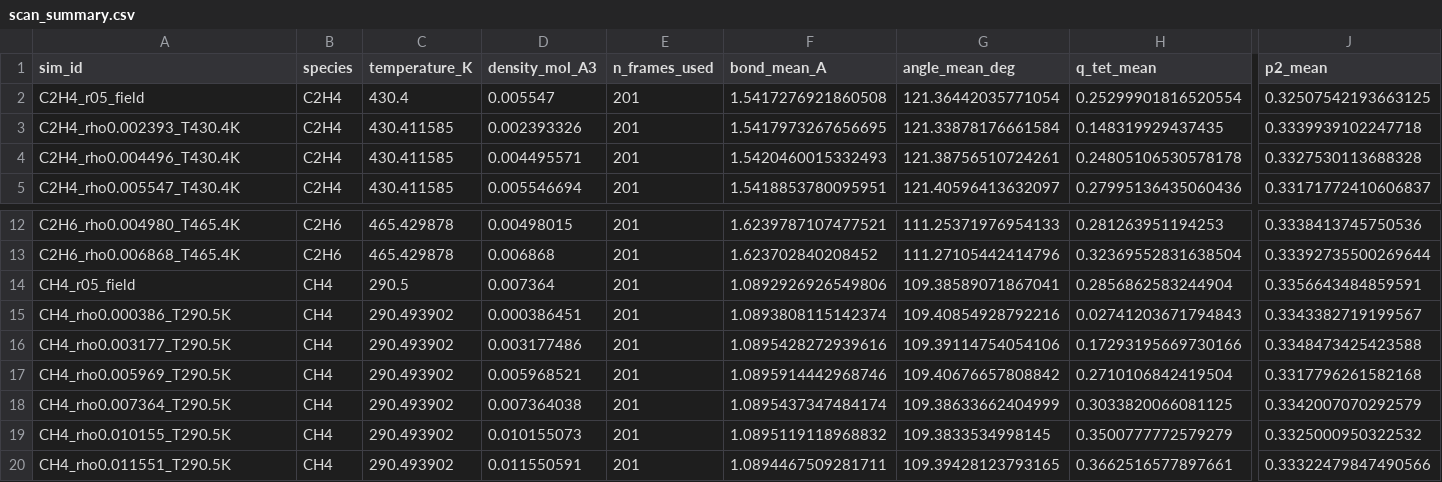
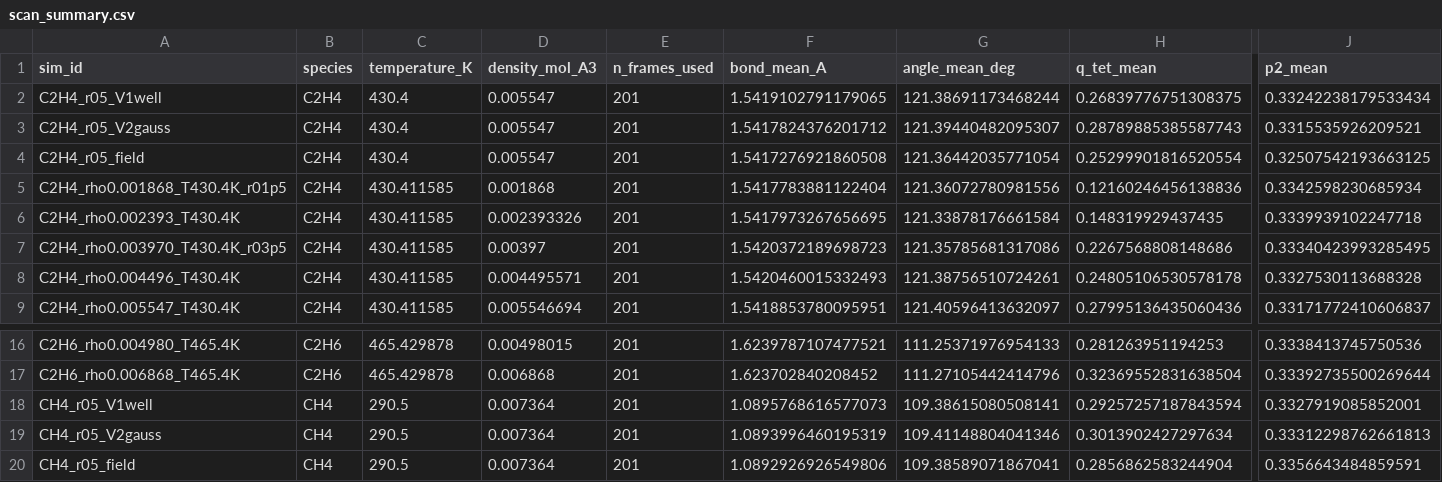
Before and after one commit to Yong-Q/new, a CSV file: results/maceles_density_scan_exact/scan_summary.csv, drawn as a sheet; only a part is shown, gaps mark what is left out; the shorter side is filled out with more unchanged rows; rows hold the shown columns only; the diff names each change by its address in the sheet, - before the commit and + after, or states it on an @@ line.

```diff
--- a/results/maceles_density_scan_exact/scan_summary.csv
+++ b/results/maceles_density_scan_exact/scan_summary.csv
+row 2: C2H4_r05_V1well | C2H4 | 430.4 | 0.005547 | 201 | 1.5419102791179065 | 121.38691173468244 | 0.26839776751308375 | 0.33242238179533434
+row 3: C2H4_r05_V2gauss | C2H4 | 430.4 | 0.005547 | 201 | 1.5417824376201712 | 121.39440482095307 | 0.28789885385587743 | 0.3315535926209521
+row 5: C2H4_rho0.001868_T430.4K_r01p5 | C2H4 | 430.411585 | 0.001868 | 201 | 1.5417783881122404 | 121.36072780981556 | 0.12160246456138836 | 0.3342598230685934
+row 7: C2H4_rho0.003970_T430.4K_r03p5 | C2H4 | 430.411585 | 0.00397 | 201 | 1.5420372189698723 | 121.35785681317086 | 0.2267568808148686 | 0.33340423993285495
+row 18: CH4_r05_V1well | CH4 | 290.5 | 0.007364 | 201 | 1.0895768616577073 | 109.38615080508141 | 0.29257257187843594 | 0.3327919085852001
+row 19: CH4_r05_V2gauss | CH4 | 290.5 | 0.007364 | 201 | 1.0893996460195319 | 109.41148804041346 | 0.3013902427297634 | 0.33312298762661813
```
Also changed, not shown: 2 other files.
